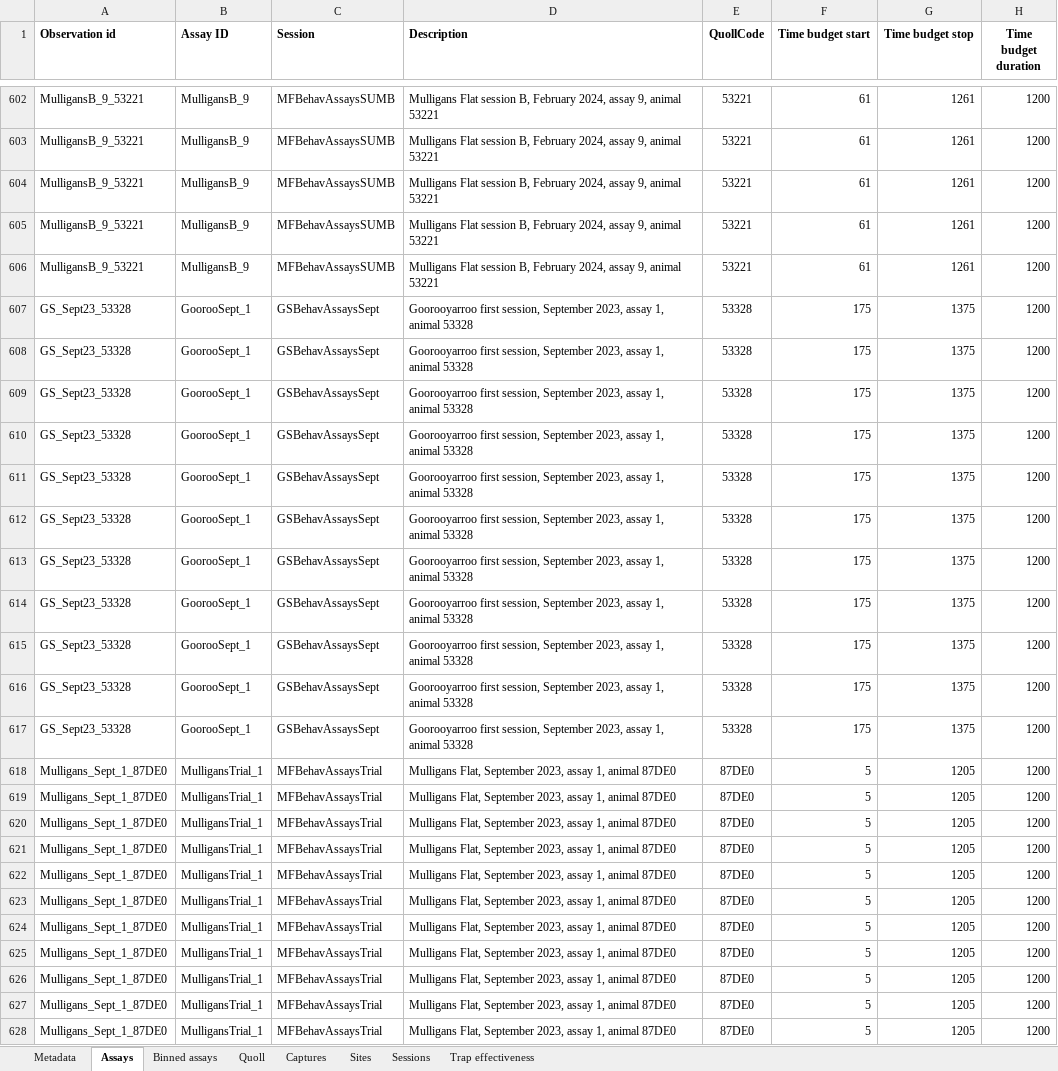
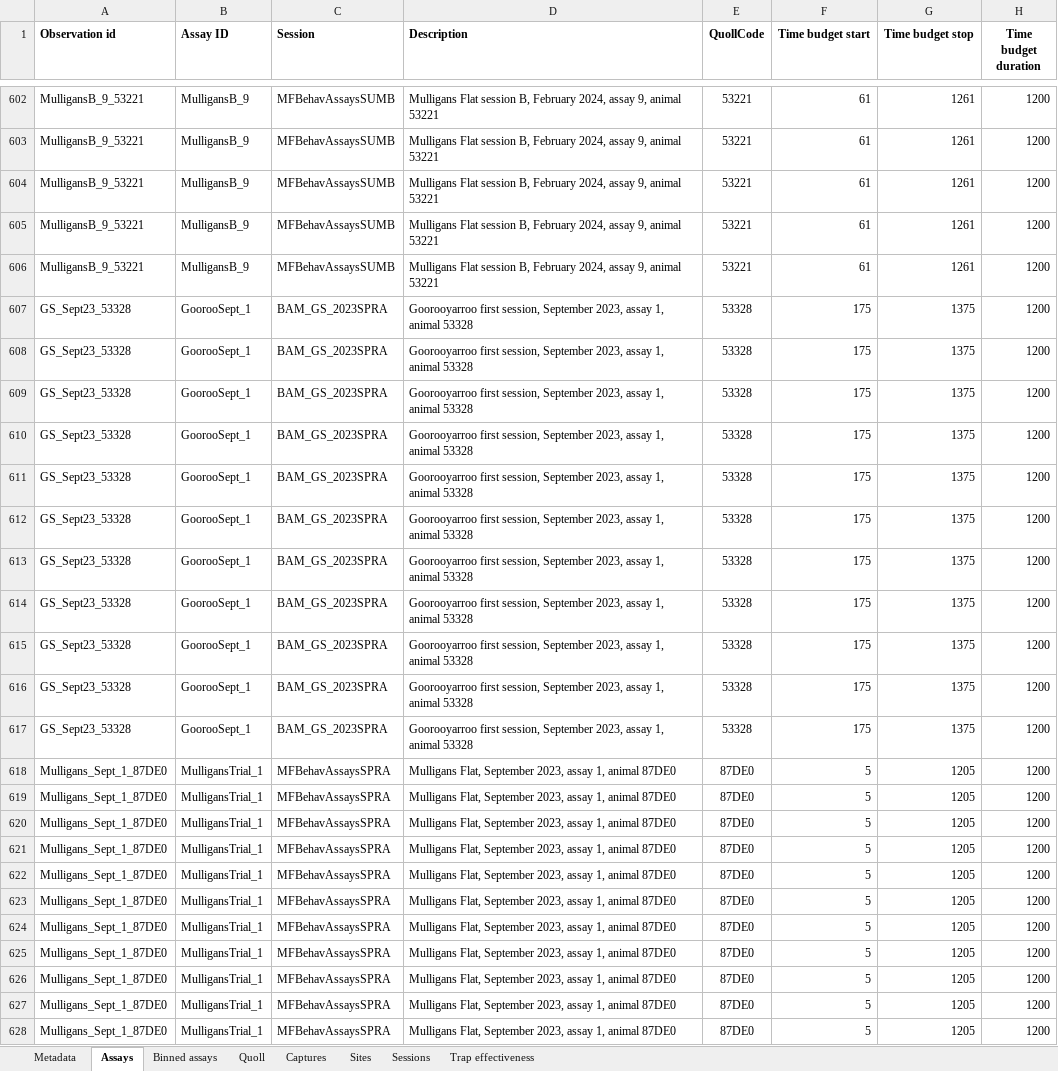
Before and after one commit to coexistence-conservation-lab/eastern-quoll-behaviour-and-dispersal, an Excel workbook: data.xlsx, sheet Assays, drawn as a sheet; only a part is shown, gaps mark what is left out; values as stored, in another font and other column widths than the file's, no borders; the diff names each change by its address in the sheet, - before the commit and + after, or states it on an @@ line.

```diff
--- a/data.xlsx (sheet Assays)
+++ b/data.xlsx (sheet Assays)
-C607:C617 (Session): GSBehavAssaysSept
+C607:C617 (Session): BAM_GS_2023SPRA
-C618:C628 (Session): MFBehavAssaysTrial
+C618:C628 (Session): MFBehavAssaysSPRA
```
Also changed, not shown: sheet Binned assays, sheet Quoll, sheet Metadata, sheet Captures, 19 other files.
